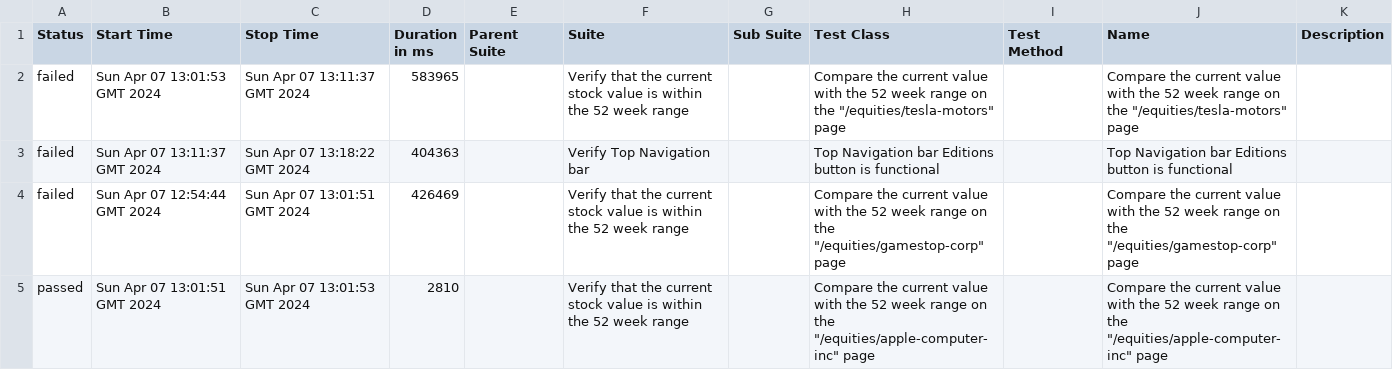
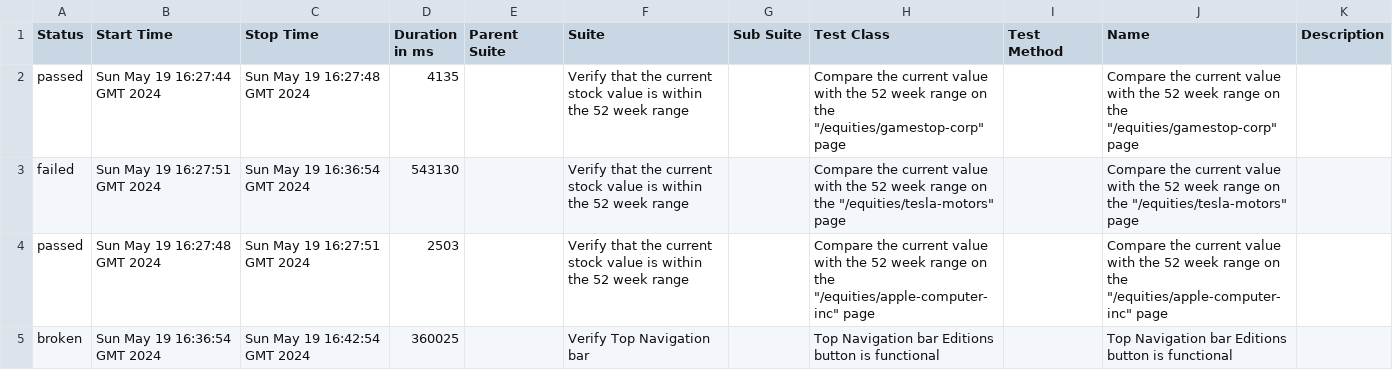
Before and after one commit to MRC81/Cucumber_Selenide, a CSV file: 10/data/suites.csv, drawn as a sheet.

```diff
--- a/10/data/suites.csv
+++ b/10/data/suites.csv
@@ -1,5 +1,5 @@
 "Status","Start Time","Stop Time","Duration in ms","Parent Suite","Suite","Sub Suite","Test Class","Test Method","Name","Description"
-"failed","Sun Apr 07 13:01:53 GMT 2024","Sun Apr 07 13:11:37 GMT 2024","583965","","Verify that the current stock value is within the 52 week range","","Compare the current value with the 52 week range on the ""/equities/tesla-motors"" page","","Compare the current value with the 52 week range on the ""/equities/tesla-motors"" page",""
-"failed","Sun Apr 07 13:11:37 GMT 2024","Sun Apr 07 13:18:22 GMT 2024","404363","","Verify Top Navigation bar","","Top Navigation bar Editions button is functional","","Top Navigation bar Editions button is functional",""
-"failed","Sun Apr 07 12:54:44 GMT 2024","Sun Apr 07 13:01:51 GMT 2024","426469","","Verify that the current stock value is within the 52 week range","","Compare the current value with the 52 week range on the ""/equities/gamestop-corp"" page","","Compare the current value with the 52 week range on the ""/equities/gamestop-corp"" page",""
-"passed","Sun Apr 07 13:01:51 GMT 2024","Sun Apr 07 13:01:53 GMT 2024","2810","","Verify that the current stock value is within the 52 week range","","Compare the current value with the 52 week range on the ""/equities/apple-computer-inc"" page","","Compare the current value with the 52 week range on the ""/equities/apple-computer-inc"" page",""
+"passed","Sun May 19 16:27:44 GMT 2024","Sun May 19 16:27:48 GMT 2024","4135","","Verify that the current stock value is within the 52 week range","","Compare the current value with the 52 week range on the ""/equities/gamestop-corp"" page","","Compare the current value with the 52 week range on the ""/equities/gamestop-corp"" page",""
+"failed","Sun May 19 16:27:51 GMT 2024","Sun May 19 16:36:54 GMT 2024","543130","","Verify that the current stock value is within the 52 week range","","Compare the current value with the 52 week range on the ""/equities/tesla-motors"" page","","Compare the current value with the 52 week range on the ""/equities/tesla-motors"" page",""
+"passed","Sun May 19 16:27:48 GMT 2024","Sun May 19 16:27:51 GMT 2024","2503","","Verify that the current stock value is within the 52 week range","","Compare the current value with the 52 week range on the ""/equities/apple-computer-inc"" page","","Compare the current value with the 52 week range on the ""/equities/apple-computer-inc"" page",""
+"broken","Sun May 19 16:36:54 GMT 2024","Sun May 19 16:42:54 GMT 2024","360025","","Verify Top Navigation bar","","Top Navigation bar Editions button is functional","","Top Navigation bar Editions button is functional",""
```
Also changed, not shown: 10/data/behaviors.csv, 38 other files.
